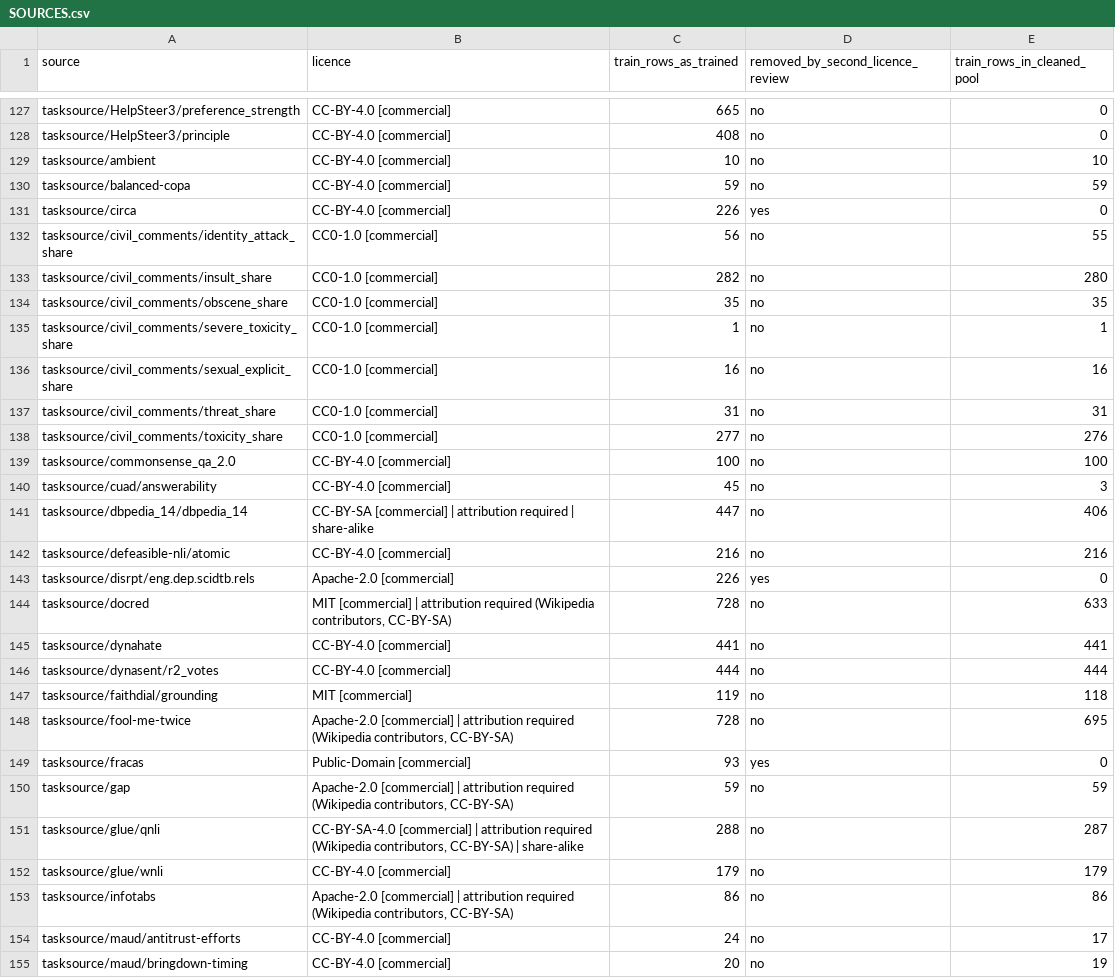
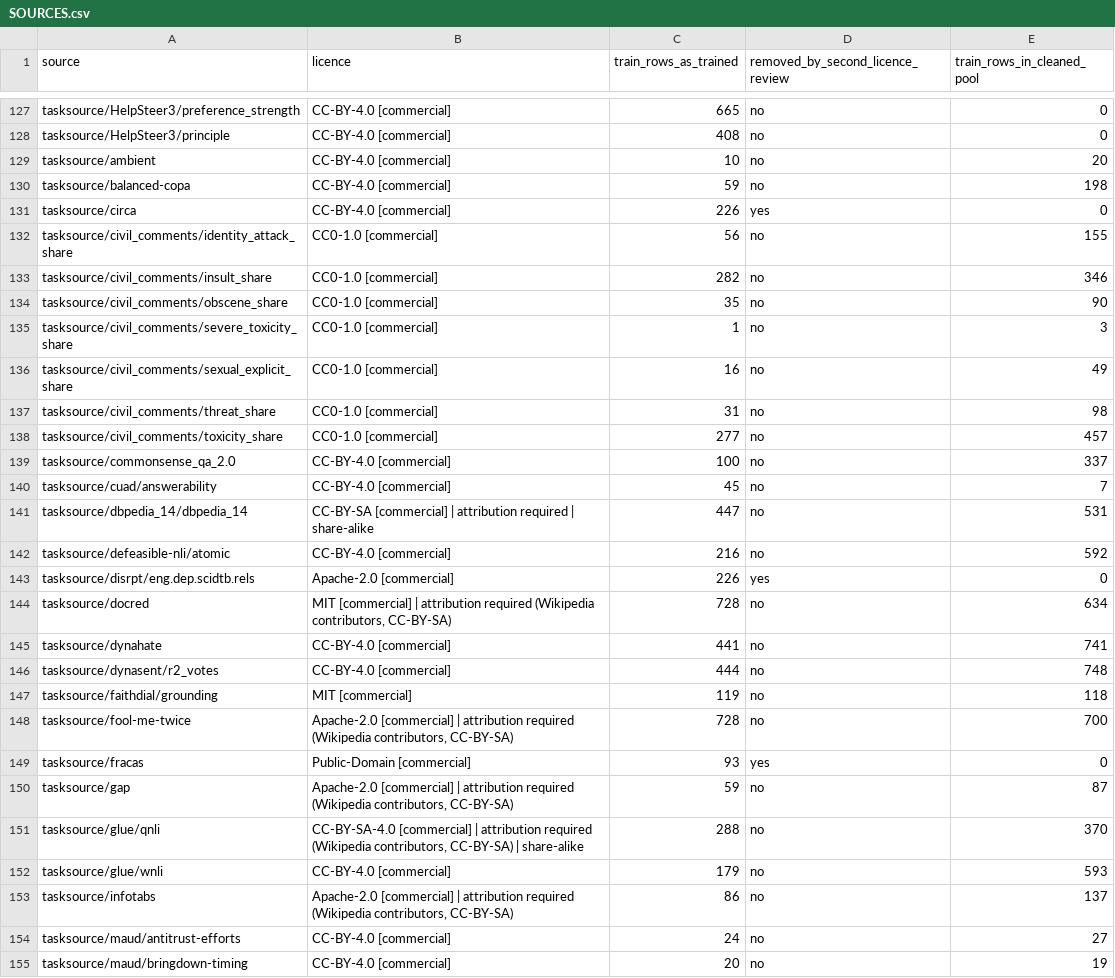
Before and after one commit to hypathia/votum, a CSV file: data/SOURCES.csv, drawn as a sheet; only a part is shown, gaps mark what is left out; the diff covers the shown part only.

Commit message:
Votum Pool without the per-source cap: 723,257 training rows; in_votum_8b column

```diff
--- a/data/SOURCES.csv
+++ b/data/SOURCES.csv
@@ -128,28 +128,28 @@ tasksource/HelpSteer3/preference_strength,CC-BY-4.0 [commercial],665,no,0
 tasksource/HelpSteer3/principle,CC-BY-4.0 [commercial],408,no,0
-tasksource/ambient,CC-BY-4.0 [commercial],10,no,10
-tasksource/balanced-copa,CC-BY-4.0 [commercial],59,no,59
+tasksource/ambient,CC-BY-4.0 [commercial],10,no,20
+tasksource/balanced-copa,CC-BY-4.0 [commercial],59,no,198
 tasksource/circa,CC-BY-4.0 [commercial],226,yes,0
-tasksource/civil_comments/identity_attack_share,CC0-1.0 [commercial],56,no,55
-tasksource/civil_comments/insult_share,CC0-1.0 [commercial],282,no,280
-tasksource/civil_comments/obscene_share,CC0-1.0 [commercial],35,no,35
-tasksource/civil_comments/severe_toxicity_share,CC0-1.0 [commercial],1,no,1
-tasksource/civil_comments/sexual_explicit_share,CC0-1.0 [commercial],16,no,16
-tasksource/civil_comments/threat_share,CC0-1.0 [commercial],31,no,31
-tasksource/civil_comments/toxicity_share,CC0-1.0 [commercial],277,no,276
-tasksource/commonsense_qa_2.0,CC-BY-4.0 [commercial],100,no,100
-tasksource/cuad/answerability,CC-BY-4.0 [commercial],45,no,3
-tasksource/dbpedia_14/dbpedia_14,CC-BY-SA [commercial] | attribution required | share-alike,447,no,406
-tasksource/defeasible-nli/atomic,CC-BY-4.0 [commercial],216,no,216
+tasksource/civil_comments/identity_attack_share,CC0-1.0 [commercial],56,no,155
+tasksource/civil_comments/insult_share,CC0-1.0 [commercial],282,no,346
+tasksource/civil_comments/obscene_share,CC0-1.0 [commercial],35,no,90
+tasksource/civil_comments/severe_toxicity_share,CC0-1.0 [commercial],1,no,3
+tasksource/civil_comments/sexual_explicit_share,CC0-1.0 [commercial],16,no,49
+tasksource/civil_comments/threat_share,CC0-1.0 [commercial],31,no,98
+tasksource/civil_comments/toxicity_share,CC0-1.0 [commercial],277,no,457
+tasksource/commonsense_qa_2.0,CC-BY-4.0 [commercial],100,no,337
+tasksource/cuad/answerability,CC-BY-4.0 [commercial],45,no,7
+tasksource/dbpedia_14/dbpedia_14,CC-BY-SA [commercial] | attribution required | share-alike,447,no,531
+tasksource/defeasible-nli/atomic,CC-BY-4.0 [commercial],216,no,592
 tasksource/disrpt/eng.dep.scidtb.rels,Apache-2.0 [commercial],226,yes,0
-tasksource/docred,"MIT [commercial] | attribution required (Wikipedia contributors, CC-BY-SA)",728,no,633
-tasksource/dynahate,CC-BY-4.0 [commercial],441,no,441
-tasksource/dynasent/r2_votes,CC-BY-4.0 [commercial],444,no,444
+tasksource/docred,"MIT [commercial] | attribution required (Wikipedia contributors, CC-BY-SA)",728,no,634
+tasksource/dynahate,CC-BY-4.0 [commercial],441,no,741
+tasksource/dynasent/r2_votes,CC-BY-4.0 [commercial],444,no,748
 tasksource/faithdial/grounding,MIT [commercial],119,no,118
-tasksource/fool-me-twice,"Apache-2.0 [commercial] | attribution required (Wikipedia contributors, CC-BY-SA)",728,no,695
+tasksource/fool-me-twice,"Apache-2.0 [commercial] | attribution required (Wikipedia contributors, CC-BY-SA)",728,no,700
 tasksource/fracas,Public-Domain [commercial],93,yes,0
-tasksource/gap,"Apache-2.0 [commercial] | attribution required (Wikipedia contributors, CC-BY-SA)",59,no,59
-tasksource/glue/qnli,"CC-BY-SA-4.0 [commercial] | attribution required (Wikipedia contributors, CC-BY-SA) | share-alike",288,no,287
-tasksource/glue/wnli,CC-BY-4.0 [commercial],179,no,179
-tasksource/infotabs,"Apache-2.0 [commercial] | attribution required (Wikipedia contributors, CC-BY-SA)",86,no,86
-tasksource/maud/antitrust-efforts,CC-BY-4.0 [commercial],24,no,17
+tasksource/gap,"Apache-2.0 [commercial] | attribution required (Wikipedia contributors, CC-BY-SA)",59,no,87
+tasksource/glue/qnli,"CC-BY-SA-4.0 [commercial] | attribution required (Wikipedia contributors, CC-BY-SA) | share-alike",288,no,370
+tasksource/glue/wnli,CC-BY-4.0 [commercial],179,no,593
+tasksource/infotabs,"Apache-2.0 [commercial] | attribution required (Wikipedia contributors, CC-BY-SA)",86,no,137
+tasksource/maud/antitrust-efforts,CC-BY-4.0 [commercial],24,no,27
 tasksource/maud/bringdown-timing,CC-BY-4.0 [commercial],20,no,19
```
Also changed, not shown: 135 edited cells elsewhere in this file, 5 other files.
